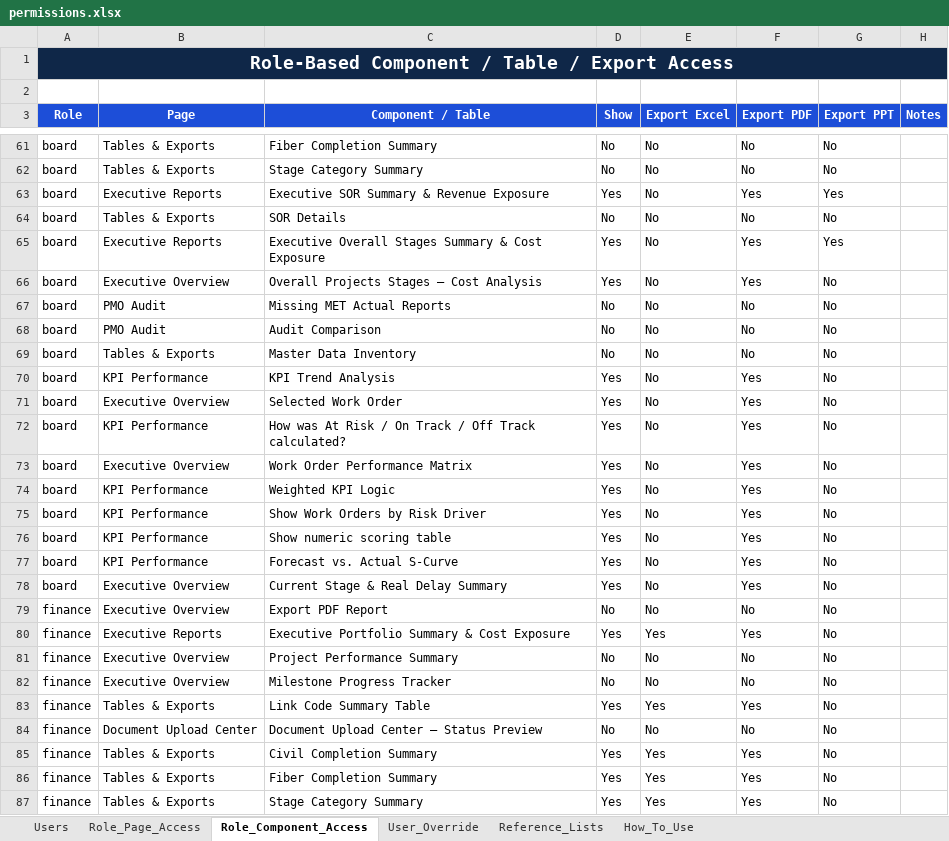
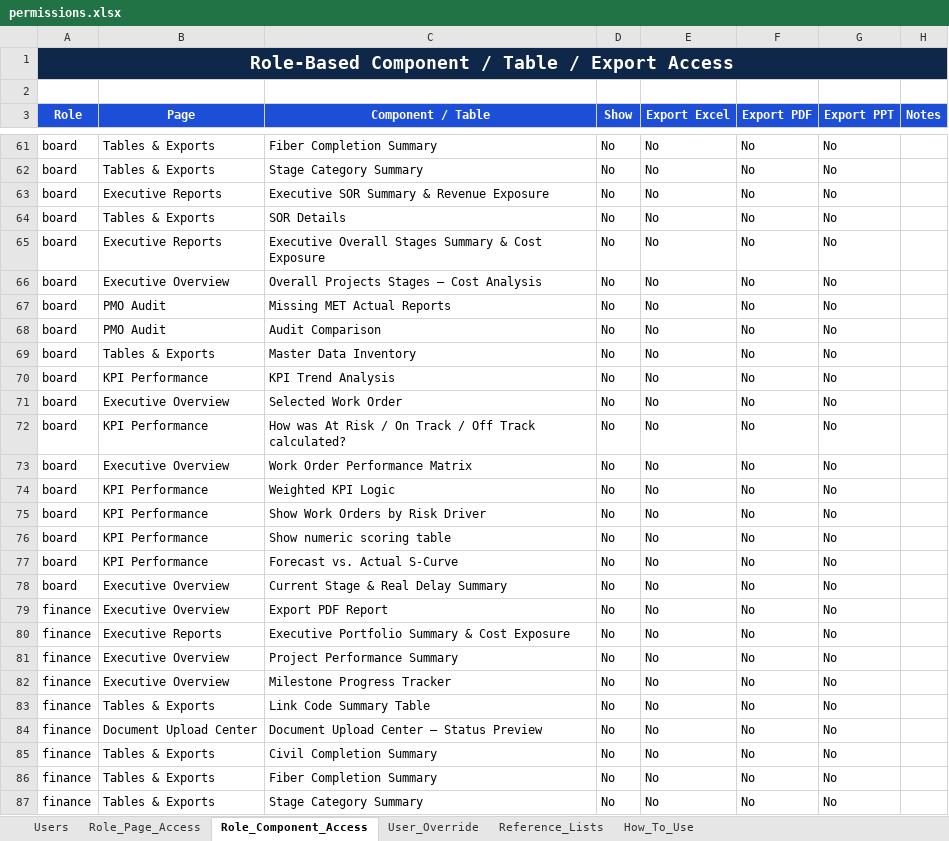
Before and after one commit to ahmedfekry-hub/Dawiyat-PMO-Executive-Portal-V2, an Excel workbook: data/permissions.xlsx, sheet Role_Component_Access, drawn as a sheet; only a part is shown, gaps mark what is left out; values as stored, in another font and other column widths than the file's, no borders; conditional formats and table styles not drawn; the diff covers the shown part only; the diff names each change by its address in the sheet, - before the commit and + after, or states it on an @@ line.

```diff
--- a/data/permissions.xlsx (sheet Role_Component_Access)
+++ b/data/permissions.xlsx (sheet Role_Component_Access)
-D63 (Show): Yes
+D63 (Show): No
-F63 (Export PDF): Yes
+F63 (Export PDF): No
-G63 (Export PPT): Yes
+G63 (Export PPT): No
-D65:D66 (Show): Yes
+D65:D66 (Show): No
-F65:F66 (Export PDF): Yes
+F65:F66 (Export PDF): No
-G65 (Export PPT): Yes
+G65 (Export PPT): No
-D70:D78 (Show): Yes
+D70:D78 (Show): No
-F70:F78 (Export PDF): Yes
+F70:F78 (Export PDF): No
-D80 (Show): Yes
+D80 (Show): No
-E80 (Export Excel): Yes
+E80 (Export Excel): No
-F80 (Export PDF): Yes
+F80 (Export PDF): No
-D83 (Show): Yes
+D83 (Show): No
-E83 (Export Excel): Yes
+E83 (Export Excel): No
-F83 (Export PDF): Yes
+F83 (Export PDF): No
-D85:D87 (Show): Yes
+D85:D87 (Show): No
-E85:E87 (Export Excel): Yes
+E85:E87 (Export Excel): No
-F85:F87 (Export PDF): Yes
+F85:F87 (Export PDF): No
```
Also changed, not shown: 220 edited cells elsewhere in this sheet, sheet Role_Page_Access, sheet User_Override.
